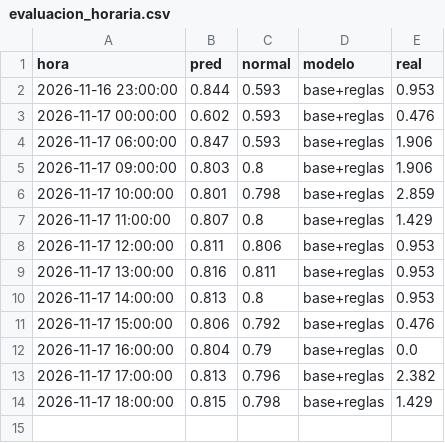
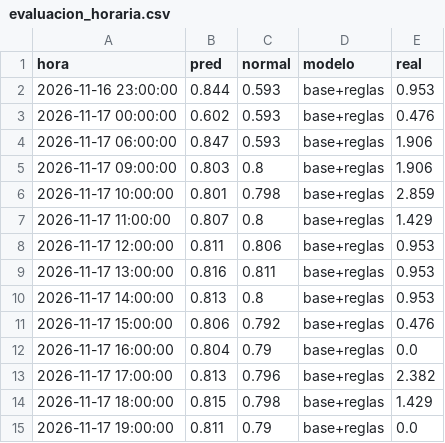
Before and after one commit to bsendagorta/auria, a CSV file: datos/modelo/evaluacion_horaria.csv, drawn as a sheet.

```diff
--- a/datos/modelo/evaluacion_horaria.csv
+++ b/datos/modelo/evaluacion_horaria.csv
@@ -14 +14,2 @@ hora,pred,normal,modelo,real
 2026-11-17 18:00:00,0.815,0.798,base+reglas,1.429
+2026-11-17 19:00:00,0.811,0.79,base+reglas,0.0
```
Also changed, not shown: datos/online/github-min/activas_2026-11.csv, datos/online/github-min/capturas_2026-11.csv, 5 other files.
